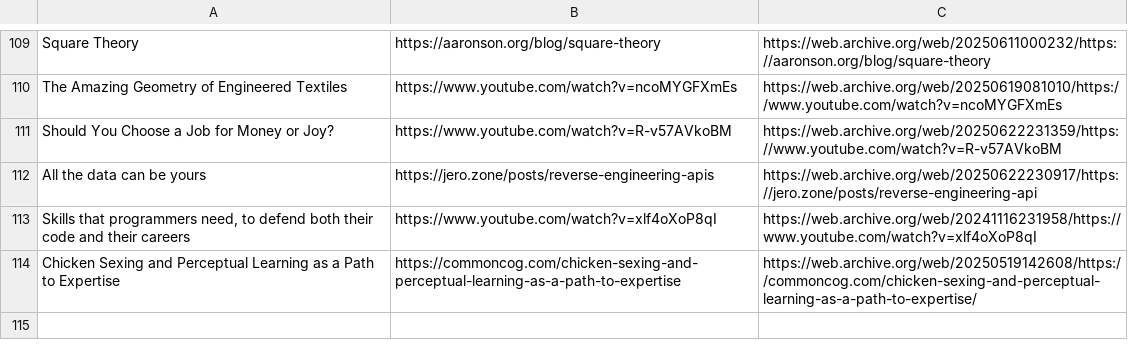
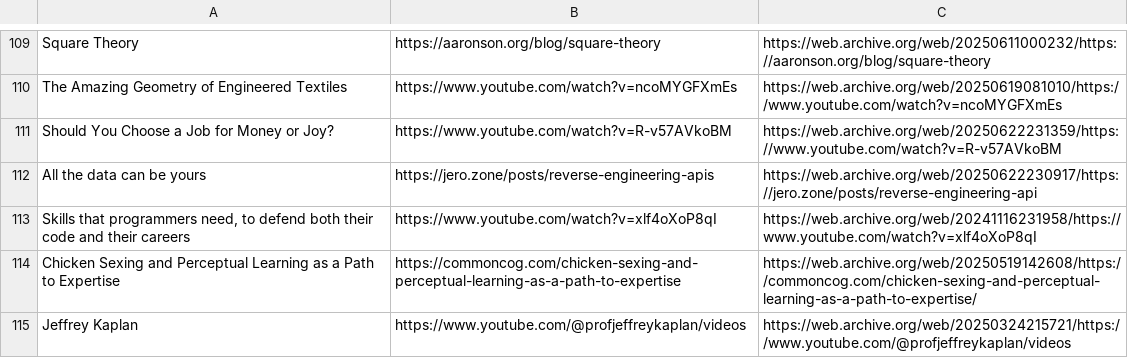
Before and after one commit to Cynosure-North/Website, a CSV file: content/finds/finds.csv, drawn as a sheet; only a part is shown, gaps mark what is left out.

Commit message:
new find: Jeffrey Kaplan

```diff
--- a/content/finds/finds.csv
+++ b/content/finds/finds.csv
@@ -114 +114,2 @@ Skills that programmers need, to defend both their code and their careers;https:
 Chicken Sexing and Perceptual Learning as a Path to Expertise;https://commoncog.com/chicken-sexing-and-perceptual-learning-as-a-path-to-expertise;https://web.archive.org/web/20250519142608/https://commoncog.com/chicken-sexing-and-perceptual-learning-as-a-path-to-expertise/
+Jeffrey Kaplan;https://www.youtube.com/@profjeffreykaplan/videos;https://web.archive.org/web/20250324215721/https://www.youtube.com/@profjeffreykaplan/videos
```
